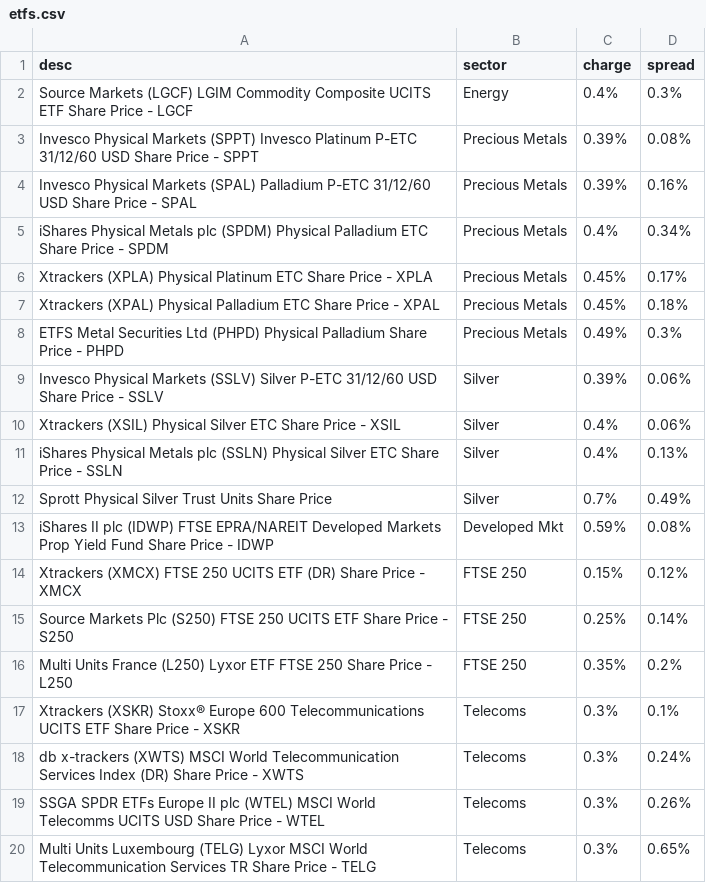
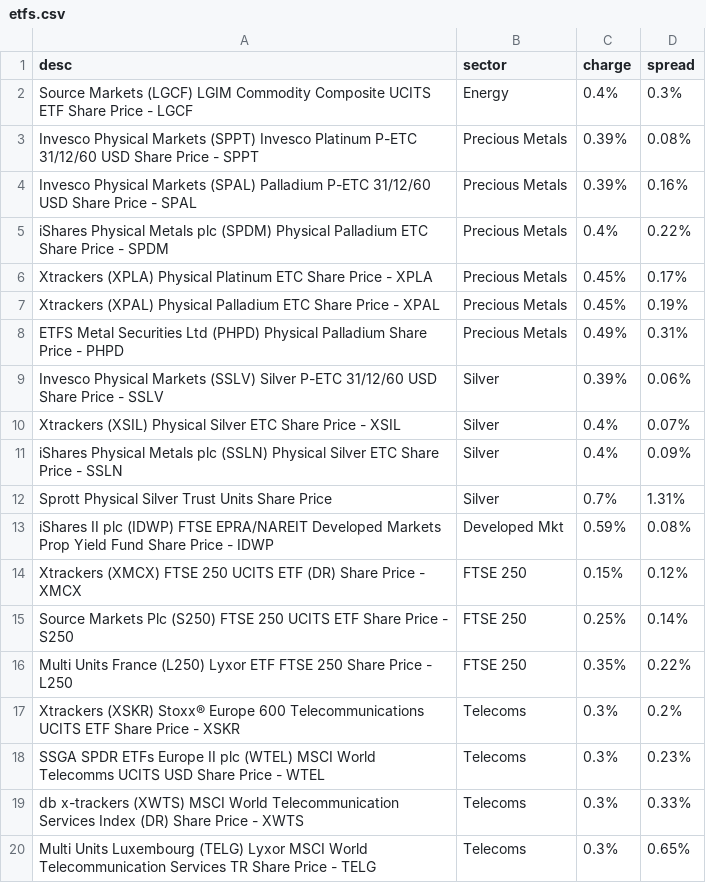
Before and after one commit to KqSMea8/picker, a CSV file: etfs.csv, drawn as a sheet.

```diff
--- a/etfs.csv
+++ b/etfs.csv
@@ -4,10 +4,10 @@ Invesco Physical Markets (SPPT) Invesco Platinum P-ETC 31/12/60 USD Share Price
 Invesco Physical Markets (SPAL) Palladium P-ETC 31/12/60 USD Share Price - SPAL, Precious Metals,0.39%,0.16%
-iShares Physical Metals plc (SPDM) Physical Palladium ETC Share Price - SPDM, Precious Metals,0.4%,0.34%
+iShares Physical Metals plc (SPDM) Physical Palladium ETC Share Price - SPDM, Precious Metals,0.4%,0.22%
 Xtrackers (XPLA) Physical Platinum ETC Share Price - XPLA, Precious Metals,0.45%,0.17%
-Xtrackers (XPAL) Physical Palladium ETC Share Price - XPAL, Precious Metals,0.45%,0.18%
-ETFS Metal Securities Ltd (PHPD) Physical Palladium Share Price - PHPD, Precious Metals,0.49%,0.3%
+Xtrackers (XPAL) Physical Palladium ETC Share Price - XPAL, Precious Metals,0.45%,0.19%
+ETFS Metal Securities Ltd (PHPD) Physical Palladium Share Price - PHPD, Precious Metals,0.49%,0.31%
 Invesco Physical Markets (SSLV) Silver P-ETC 31/12/60 USD Share Price - SSLV, Silver,0.39%,0.06%
-Xtrackers (XSIL) Physical Silver ETC Share Price - XSIL, Silver,0.4%,0.06%
-iShares Physical Metals plc (SSLN) Physical Silver ETC Share Price - SSLN, Silver,0.4%,0.13%
-Sprott Physical Silver Trust Units Share Price, Silver,0.7%,0.49%
+Xtrackers (XSIL) Physical Silver ETC Share Price - XSIL, Silver,0.4%,0.07%
+iShares Physical Metals plc (SSLN) Physical Silver ETC Share Price - SSLN, Silver,0.4%,0.09%
+Sprott Physical Silver Trust Units Share Price, Silver,0.7%,1.31%
 iShares II plc (IDWP) FTSE EPRA/NAREIT Developed Markets Prop Yield Fund Share Price - IDWP, Developed Mkt,0.59%,0.08%
@@ -15,6 +15,6 @@ Xtrackers (XMCX) FTSE 250 UCITS ETF (DR) Share Price - XMCX, FTSE 250,0.15%,0.12
 Source Markets Plc (S250) FTSE 250 UCITS ETF Share Price - S250, FTSE 250,0.25%,0.14%
-Multi Units France (L250) Lyxor ETF FTSE 250 Share Price - L250, FTSE 250,0.35%,0.2%
-Xtrackers (XSKR) Stoxx® Europe 600 Telecommunications UCITS ETF Share Price - XSKR, Telecoms,0.3%,0.1%
-db x-trackers (XWTS) MSCI World Telecommunication Services Index (DR) Share Price - XWTS, Telecoms,0.3%,0.24%
-SSGA SPDR ETFs Europe II plc (WTEL) MSCI World Telecomms UCITS USD Share Price - WTEL, Telecoms,0.3%,0.26%
+Multi Units France (L250) Lyxor ETF FTSE 250 Share Price - L250, FTSE 250,0.35%,0.22%
+Xtrackers (XSKR) Stoxx® Europe 600 Telecommunications UCITS ETF Share Price - XSKR, Telecoms,0.3%,0.2%
+SSGA SPDR ETFs Europe II plc (WTEL) MSCI World Telecomms UCITS USD Share Price - WTEL, Telecoms,0.3%,0.23%
+db x-trackers (XWTS) MSCI World Telecommunication Services Index (DR) Share Price - XWTS, Telecoms,0.3%,0.33%
 Multi Units Luxembourg (TELG) Lyxor MSCI World Telecommunication Services TR Share Price - TELG, Telecoms,0.3%,0.65%
```
Also changed, not shown: etf_details.csv, invtrust_details.csv, 3 other files.
